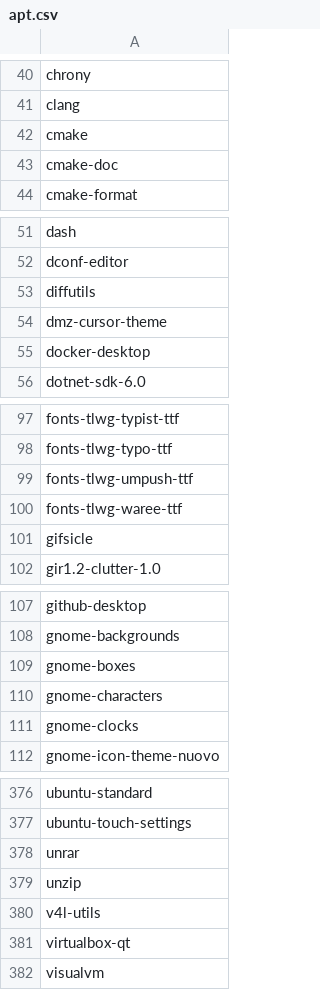
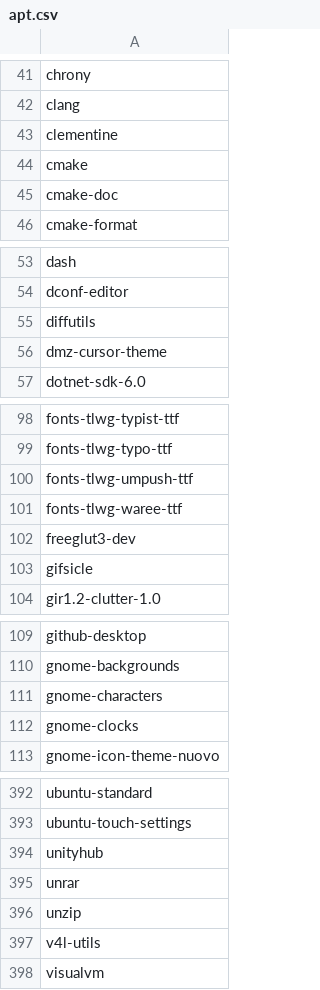
Before and after one commit to tribbloid/ubuntu-quick-setup, a CSV file: packages/__snapshot/apt.csv, drawn as a sheet; only a part is shown, gaps mark what is left out; the diff covers the shown part only.

```diff
--- a/packages/__snapshot/apt.csv
+++ b/packages/__snapshot/apt.csv
@@ -41,2 +42,3 @@ chrony
 clang
+clementine
 cmake
@@ -54,3 +56,2 @@ diffutils
 dmz-cursor-theme
-docker-desktop
 dotnet-sdk-6.0
@@ -100,2 +101,3 @@ fonts-tlwg-umpush-ttf
 fonts-tlwg-waree-ttf
+freeglut3-dev
 gifsicle
@@ -108,3 +110,2 @@ github-desktop
 gnome-backgrounds
-gnome-boxes
 gnome-characters
@@ -377,2 +393,3 @@ ubuntu-standard
 ubuntu-touch-settings
+unityhub
 unrar
@@ -380,3 +397,2 @@ unzip
 v4l-utils
-virtualbox-qt
 visualvm
```
Also changed, not shown: 17 added rows and 1 removed row elsewhere in this file, packages/__snapshot/flatpak.csv, packages/__snapshot/snap.csv, 4 other files.
